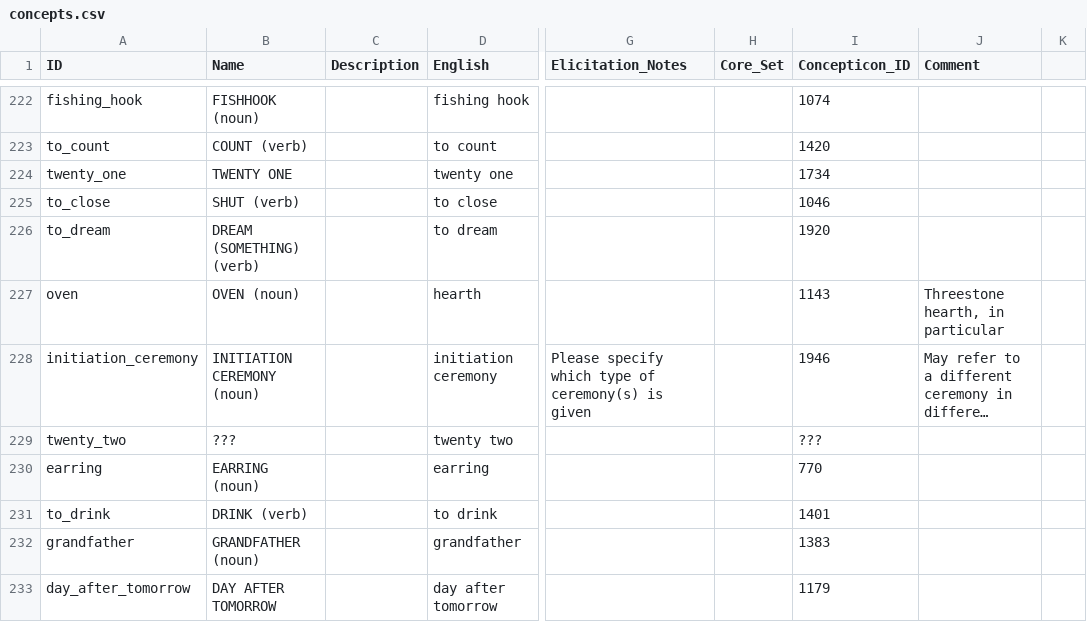
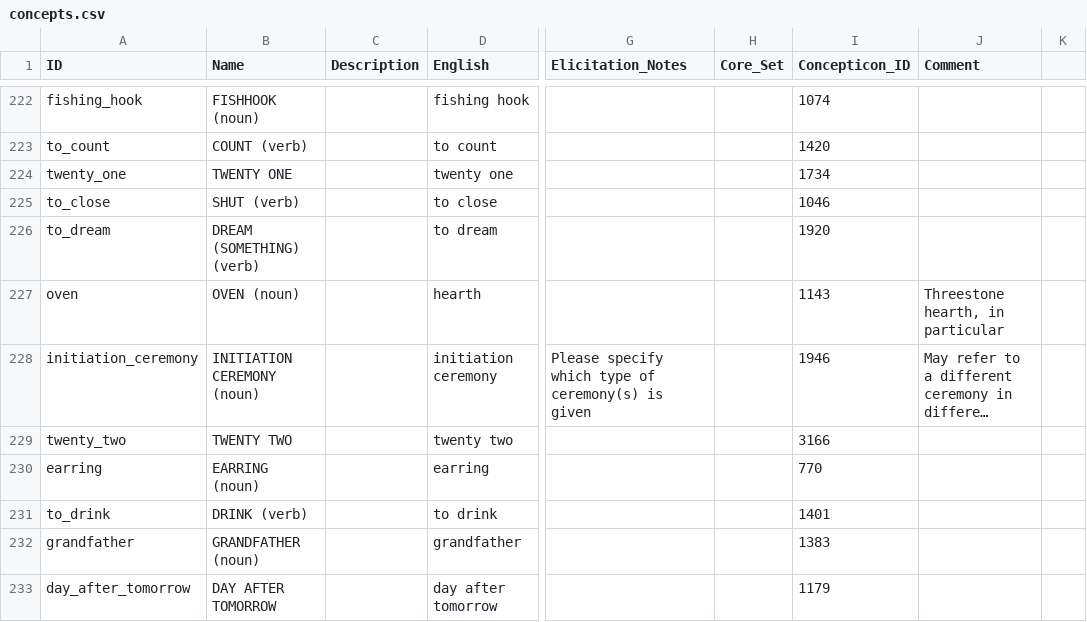
Before and after one commit to xrotwang/lexirumah-data, a CSV file: cldf/concepts.csv, drawn as a sheet; only a part is shown, gaps mark what is left out; long unchanged cells end in …; the diff covers the shown part only; the diff names each change by its address in the sheet, - before the commit and + after, or states it on an @@ line.

Commit message:
Adapt concepticon links to current state of our concepts there

```diff
--- a/cldf/concepts.csv
+++ b/cldf/concepts.csv
-B229 (Name): ???
+B229 (Name): TWENTY TWO
-I229 (Concepticon_ID): ???
+I229 (Concepticon_ID): 3166
```
Also changed, not shown: 89 edited cells elsewhere in this file.
